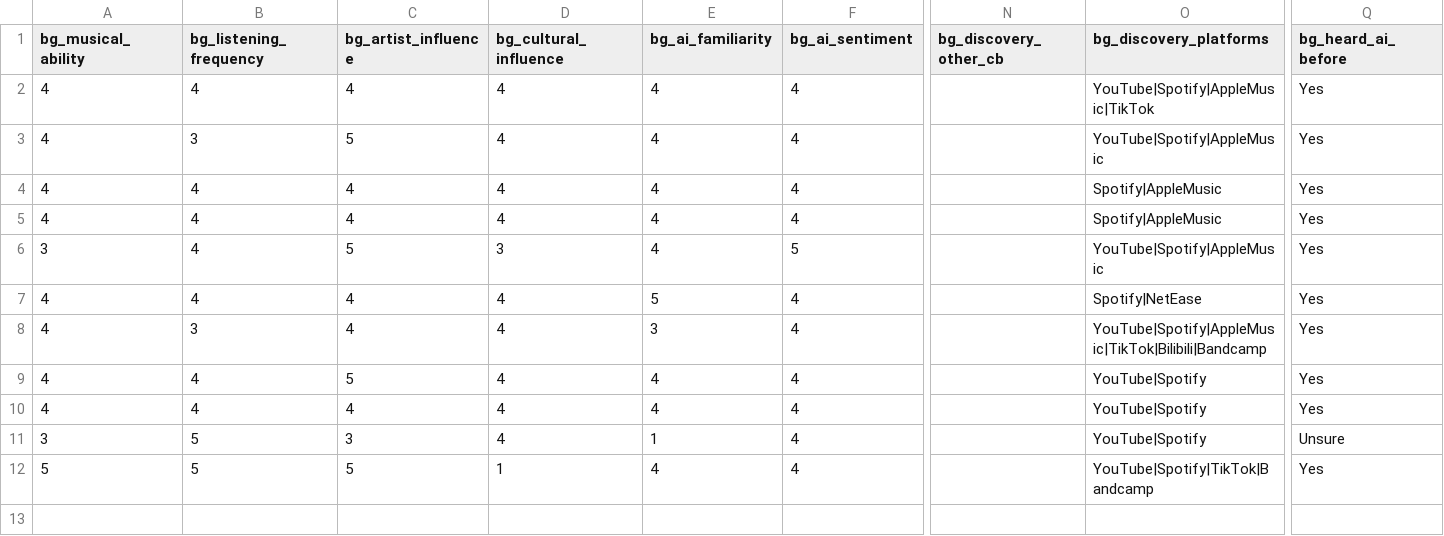
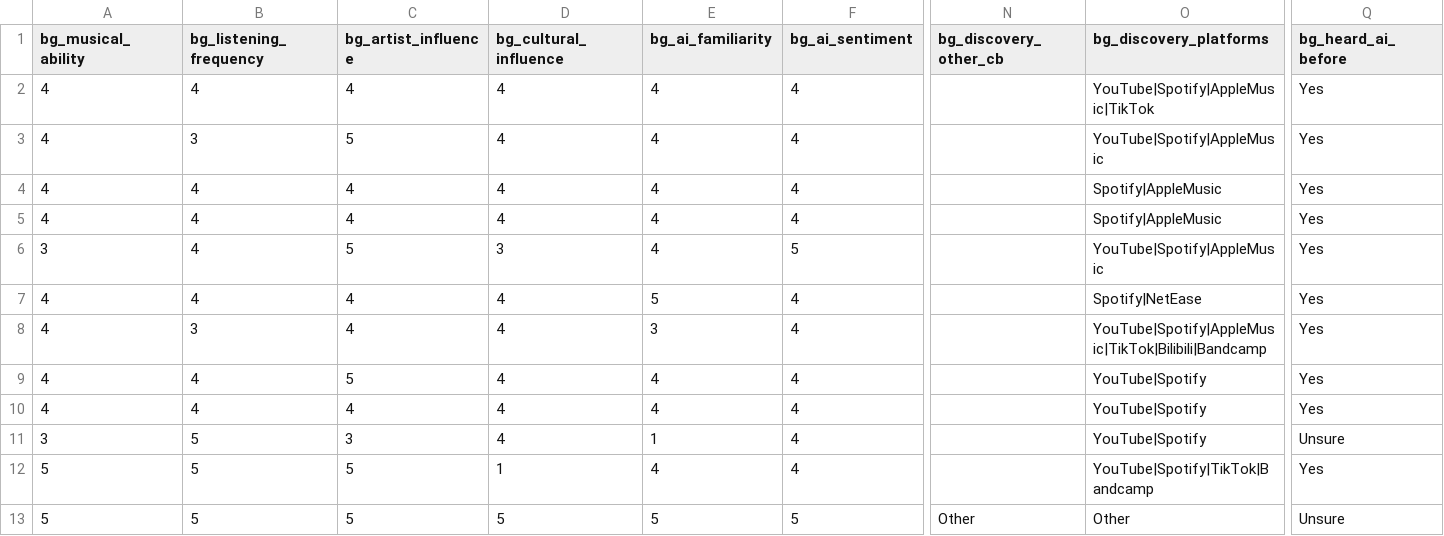
Before and after one commit to honeray/music-survey, a CSV file: responses.csv, drawn as a sheet; only a part is shown, gaps mark what is left out; rows hold the shown columns only; the diff names each change by its address in the sheet, - before the commit and + after, or states it on an @@ line.

Commit message:
survey response 700947

```diff
--- a/responses.csv
+++ b/responses.csv
+row 13: 5 | 5 | 5 | 5 | 5 | 5 | Other | Other | Unsure
```
